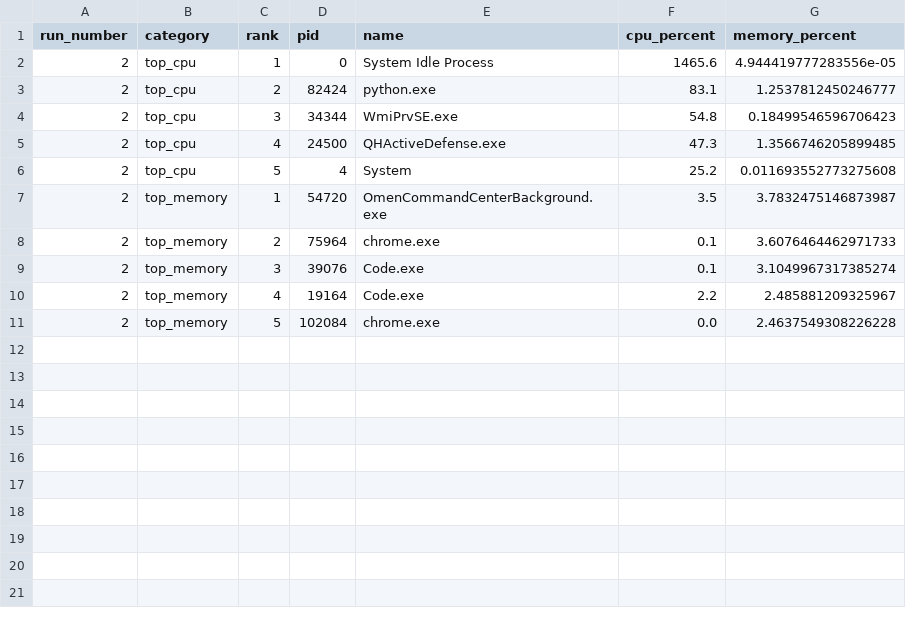
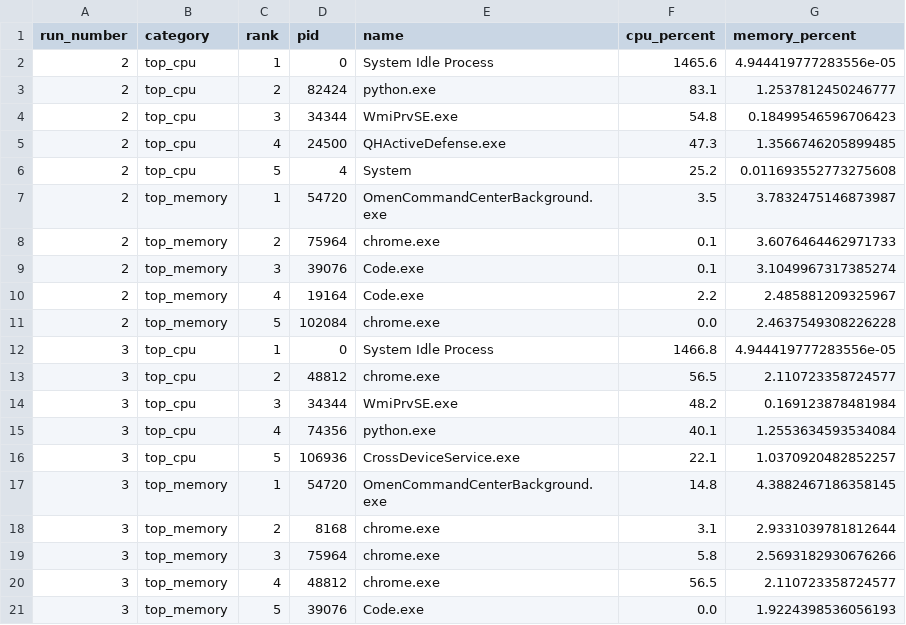
Before and after one commit to Aranya-dev-07/AI-CYBER-SECURITY-AND-SYSTEM-HEALTH-MONITOR-v3.0, a CSV file: backend/data/system_processes.csv, drawn as a sheet.

```diff
--- a/backend/data/system_processes.csv
+++ b/backend/data/system_processes.csv
@@ -11 +11,11 @@ run_number,category,rank,pid,name,cpu_percent,memory_percent
 2,top_memory,5,102084,chrome.exe,0.0,2.4637549308226228
+3,top_cpu,1,0,System Idle Process,1466.8,4.944419777283556e-05
+3,top_cpu,2,48812,chrome.exe,56.5,2.110723358724577
+3,top_cpu,3,34344,WmiPrvSE.exe,48.2,0.169123878481984
+3,top_cpu,4,74356,python.exe,40.1,1.2553634593534084
+3,top_cpu,5,106936,CrossDeviceService.exe,22.1,1.0370920482852257
+3,top_memory,1,54720,OmenCommandCenterBackground.exe,14.8,4.3882467186358145
+3,top_memory,2,8168,chrome.exe,3.1,2.9331039781812644
+3,top_memory,3,75964,chrome.exe,5.8,2.5693182930676266
+3,top_memory,4,48812,chrome.exe,56.5,2.110723358724577
+3,top_memory,5,39076,Code.exe,0.0,1.9224398536056193
```
Also changed, not shown: backend/data/system_metrics.csv, backend/data/system_report.csv, 2 other files.
